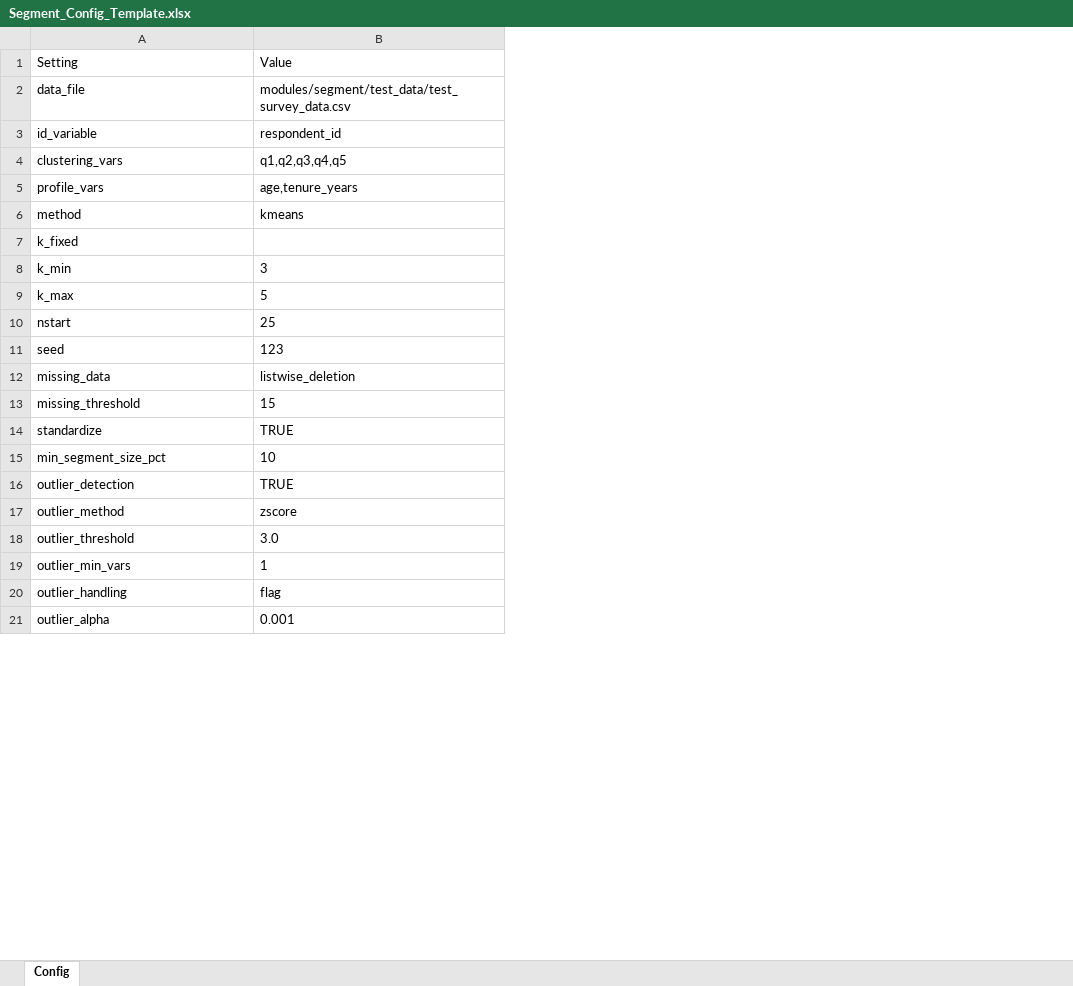
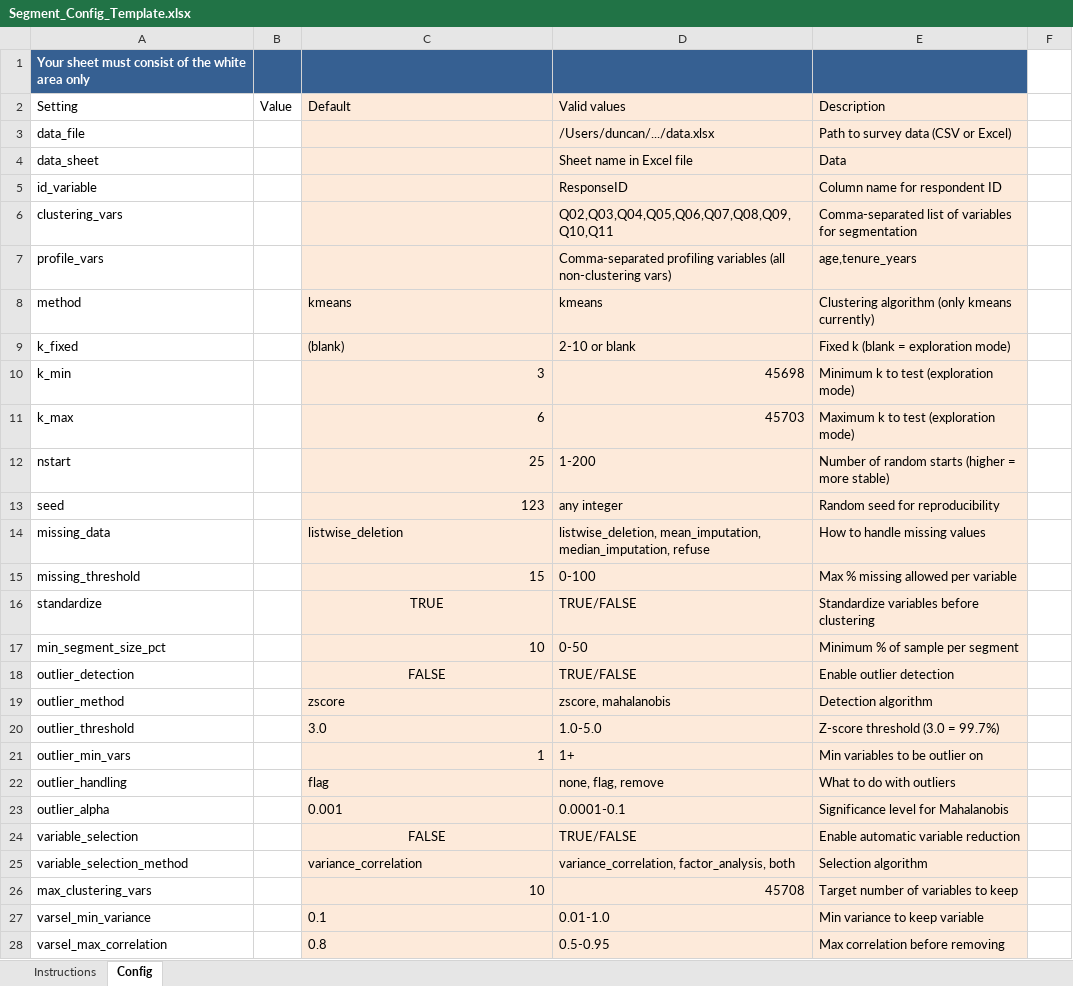
Before and after one commit to DuncanRBrett/Turas, an Excel workbook: modules/segment/docs/templates/Segment_Config_Template.xlsx, sheet Config, drawn as a sheet; only a part is shown; values as stored, in another font and other column widths than the file's, no borders; addresses are those after the commit; the diff covers the shown part only; the diff names each change by its address in the sheet, - before the commit and + after, or states it on an @@ line.

```diff
--- a/modules/segment/docs/templates/Segment_Config_Template.xlsx (sheet Config)
+++ b/modules/segment/docs/templates/Segment_Config_Template.xlsx (sheet Config)
+sheet tab: Instructions
+column B, row 2: Value
+column D, rows 2-3: Valid values | /Users/duncan/.../data.xlsx; rows 5-23: ResponseID | Q02,Q03,Q04,Q05,Q06,Q07,Q08,Q09,Q10,Q11 | Comma-separated profiling variables (all non-clustering vars) | kmeans | 2-10 or blank | 45698 | 45703 | 1-200 | any integer | listwise_deletion, mean_imputation, median_imputation, refuse | 0-100 | TRUE/FALSE | 0-50 | TRUE/FALSE | zscore, mahalanobis | 1.0-5.0 | 1+ | none, flag, remove | 0.0001-0.1
+column E, rows 2-3: Description | Path to survey data (CSV or Excel); rows 5-23: Column name for respondent ID | Comma-separated list of variables for segmentation | age,tenure_years | Clustering algorithm (only kmeans currently) | Fixed k (blank = exploration mode) | Minimum k to test (exploration mode) | Maximum k to test (exploration mode) | Number of random starts (higher = more stable) | Random seed for reproducibility | How to handle missing values | Max % missing allowed per variable | Standardize variables before clustering | Minimum % of sample per segment | Enable outlier detection | Detection algorithm | Z-score threshold (3.0 = 99.7%) | Min variables to be outlier on | What to do with outliers | Significance level for Mahalanobis
+column F, empty
+row 1: Your sheet must consist of the white area only
-C2: Value
+C2: Default
-C2:C3 fill: none
+C2:C3 fill: #FDEADA
-C3: modules/segment/test_data/test_survey_data.csv
+C3: (empty)
+row 4: data_sheet |  |  | Sheet name in Excel file | Data
-C5: respondent_id
+C5: (empty)
-C5:C23 fill: none
+C5:C23 fill: #FDEADA
-C6: q1,q2,q3,q4,q5
+C6: (empty)
-C7: age,tenure_years
+C7: (empty)
-C9: (empty)
+C9: (blank)
-C10 alignment: left
+C10 alignment: right
-C11: 5
+C11: 6
-C12:C13 alignment: left
+C12:C13 alignment: right
-C15 alignment: left
+C15 alignment: right
-C16 alignment: left
+C16 alignment: center
-C17 alignment: left
+C17 alignment: right
-C18: TRUE
+C18: FALSE
-C18 alignment: left
+C18 alignment: center
-C21 alignment: left
+C21 alignment: right
+row 24: variable_selection |  | FALSE | TRUE/FALSE | Enable automatic variable reduction
+row 25: variable_selection_method |  | variance_correlation | variance_correlation, factor_analysis, both | Selection algorithm
+row 26: max_clustering_vars |  | 10 | 45708 | Target number of variables to keep
+row 27: varsel_min_variance |  | 0.1 | 0.01-1.0 | Min variance to keep variable
+row 28: varsel_max_correlation |  | 0.8 | 0.5-0.95 | Max correlation before removing
```
Also changed, not shown: 9 added rows, 7 edited cells and cell formats elsewhere in this sheet, 37 other files.
